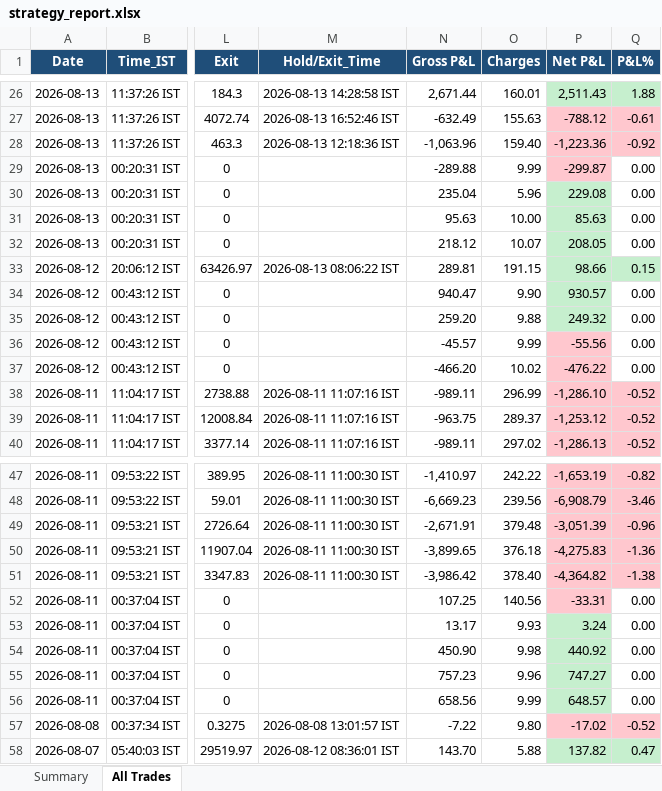
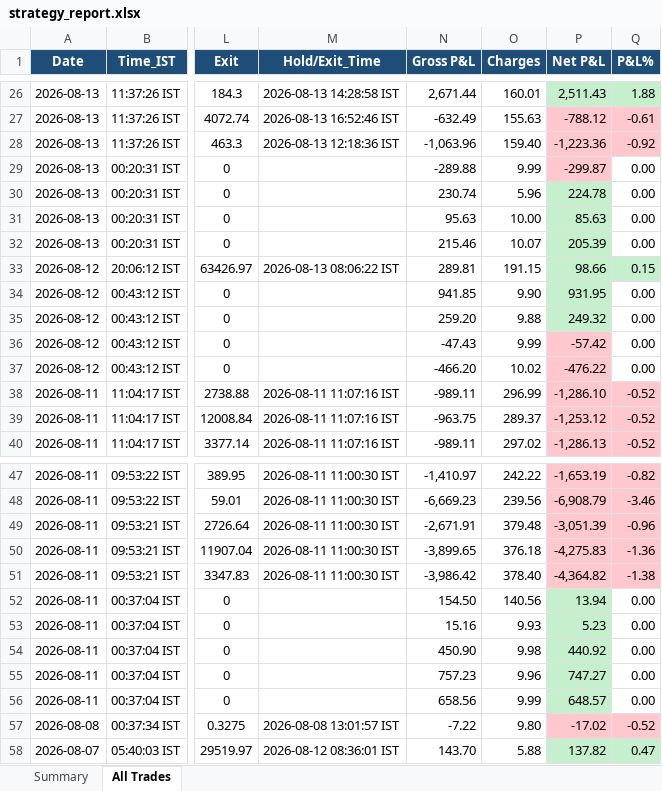
Before and after one commit to thokfoot/free-4-market-master, an Excel workbook: logs/strategy_report.xlsx, sheet All Trades, drawn as a sheet; only a part is shown, gaps mark what is left out; values as stored, in another font and other column widths than the file's, no borders; the diff names each change by its address in the sheet, - before the commit and + after, or states it on an @@ line.

```diff
--- a/logs/strategy_report.xlsx (sheet All Trades)
+++ b/logs/strategy_report.xlsx (sheet All Trades)
-N30 (Gross P&L): 235.04
+N30 (Gross P&L): 230.74
-P30 (Net P&L): 229.08
+P30 (Net P&L): 224.78
-N32 (Gross P&L): 218.12
+N32 (Gross P&L): 215.46
-P32 (Net P&L): 208.05
+P32 (Net P&L): 205.39
-N34 (Gross P&L): 940.47
+N34 (Gross P&L): 941.85
-P34 (Net P&L): 930.57
+P34 (Net P&L): 931.95
-N36 (Gross P&L): -45.57
+N36 (Gross P&L): -47.43
-P36 (Net P&L): -55.56
+P36 (Net P&L): -57.42
-N52 (Gross P&L): 107.25
+N52 (Gross P&L): 154.50
-P52 (Net P&L): -33.31
+P52 (Net P&L): 13.94
-P52 fill: #FFC7CE
+P52 fill: #C6EFCE
-N53 (Gross P&L): 13.17
+N53 (Gross P&L): 15.16
-P53 (Net P&L): 3.24
+P53 (Net P&L): 5.23
```
Also changed, not shown: 4 other files.
